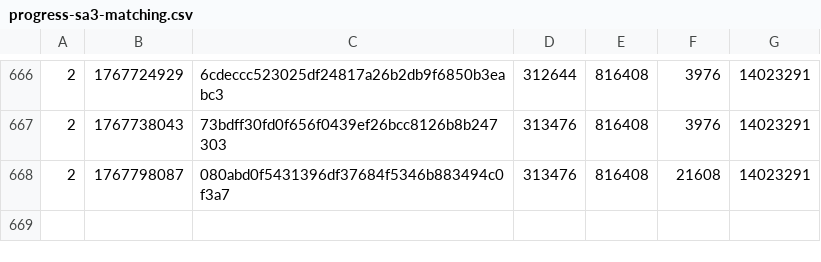
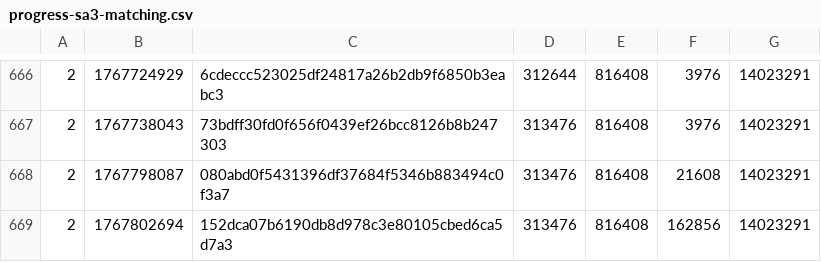
Before and after one commit to SAT-R/sa3, a CSV file: reports/progress-sa3-matching.csv, drawn as a sheet; only a part is shown, gaps mark what is left out.

Commit message:
Insert sprite_oam_data.c

```diff
--- a/reports/progress-sa3-matching.csv
+++ b/reports/progress-sa3-matching.csv
@@ -668 +668,2 @@
 2,1767798087,080abd0f5431396df37684f5346b883494c0f3a7,313476,816408,21608,14023291
+2,1767802694,152dca07b6190db8d978c3e80105cbed6ca5d7a3,313476,816408,162856,14023291
```
Also changed, not shown: reports/progress-sa3-nonmatching.csv, 1 other file.
